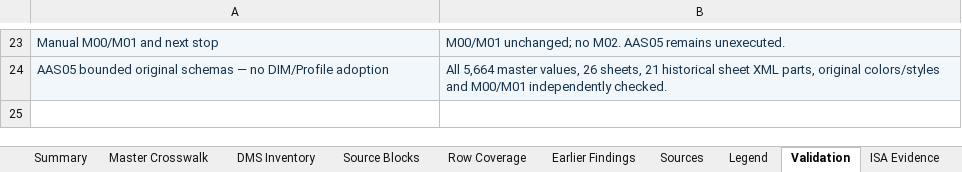
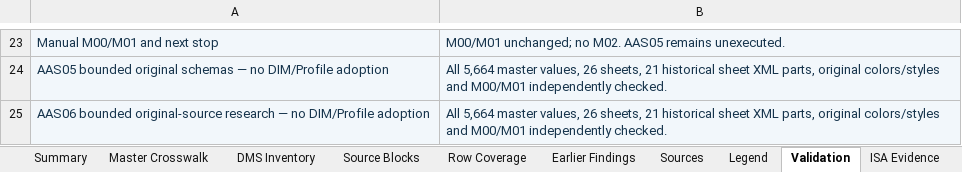
Before and after one commit to OS4CSAPI/glaux-client, an Excel workbook: Docs/Research/DIM_Profile_V2/Donor_DIM_Crosswalk/Master_Donor_Concept_to_DIM_Crosswalk.xlsx, sheet Validation, drawn as a sheet; only a part is shown, gaps mark what is left out; values as stored, in another font and other column widths than the file's, no borders; the diff names each change by its address in the sheet, - before the commit and + after, or states it on an @@ line.

```diff
--- a/Docs/Research/DIM_Profile_V2/Donor_DIM_Crosswalk/Master_Donor_Concept_to_DIM_Crosswalk.xlsx (sheet Validation)
+++ b/Docs/Research/DIM_Profile_V2/Donor_DIM_Crosswalk/Master_Donor_Concept_to_DIM_Crosswalk.xlsx (sheet Validation)
+row 25: AAS06 bounded original-source research — no DIM/Profile adoption | All 5,664 master values, 26 sheets, 21 historical sheet XML parts, original colors/styles and M00/M01 independently checked.
```
Also changed, not shown: sheet Master Crosswalk, sheet DIM Register, sheet Summary, sheet Legend, 6 other files.
